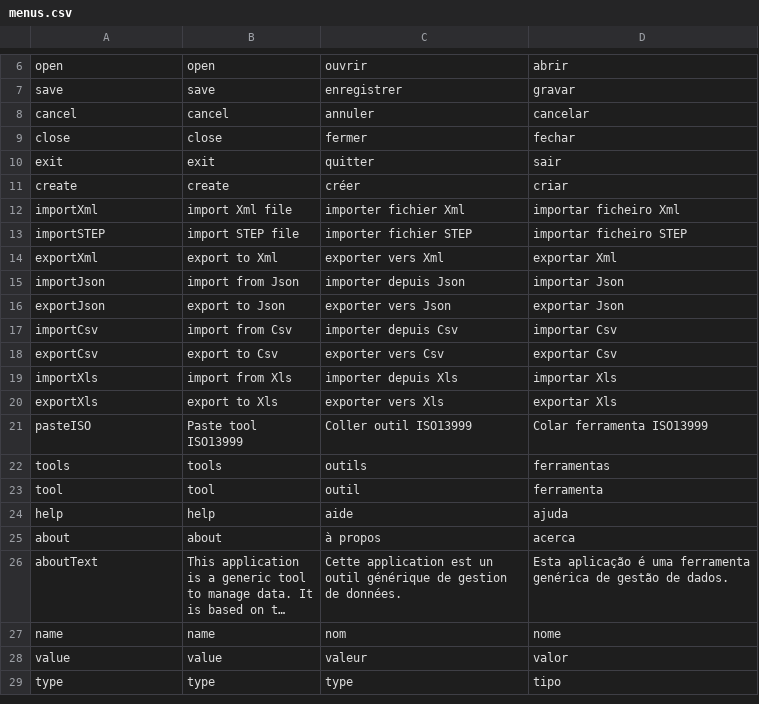
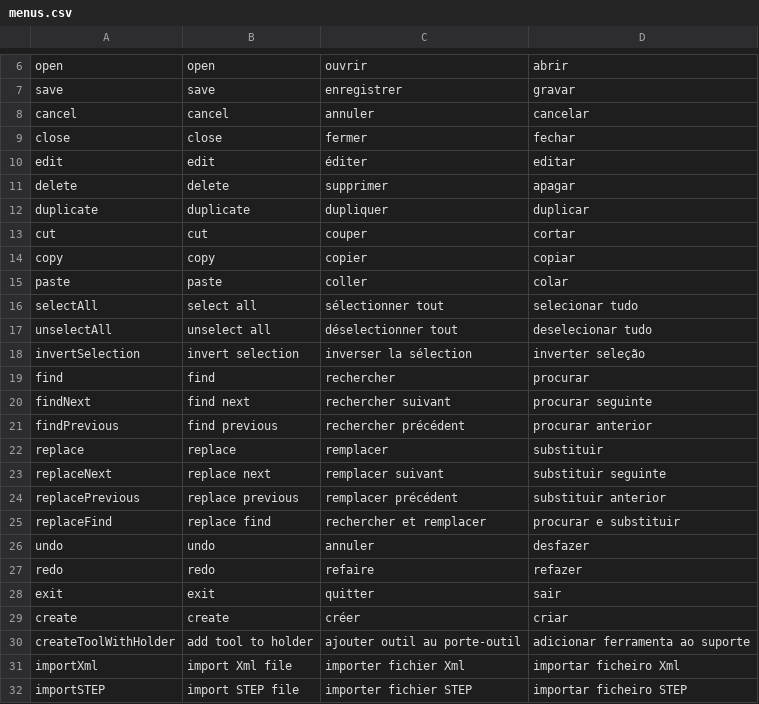
Before and after one commit to danxdz/editool_python, a CSV file: menus.csv, drawn as a sheet; only a part is shown, gaps mark what is left out; the shorter side is filled out with more unchanged rows; long unchanged cells end in ….

```diff
--- a/menus.csv
+++ b/menus.csv
@@ -9,4 +9,23 @@ cancel;cancel;annuler;cancelar
 close;close;fermer;fechar
+edit;edit;éditer;editar
+delete;delete;supprimer;apagar
+duplicate;duplicate;dupliquer;duplicar
+cut;cut;couper;cortar
+copy;copy;copier;copiar
+paste;paste;coller;colar
+selectAll;select all;sélectionner tout;selecionar tudo
+unselectAll;unselect all;déselectionner tout;deselecionar tudo
+invertSelection;invert selection;inverser la sélection;inverter seleção
+find;find;rechercher;procurar
+findNext;find next;rechercher suivant;procurar seguinte
+findPrevious;find previous;rechercher précédent;procurar anterior
+replace;replace;remplacer;substituir
+replaceNext;replace next;remplacer suivant;substituir seguinte
+replacePrevious;replace previous;remplacer précédent;substituir anterior
+replaceFind;replace find;rechercher et remplacer;procurar e substituir
+undo;undo;annuler;desfazer
+redo;redo;refaire;refazer
 exit;exit;quitter;sair
 create;create;créer;criar
+createToolWithHolder;add tool to holder;ajouter outil au porte-outil;adicionar ferramenta ao suporte
 importXml;import Xml file;importer fichier Xml;importar ficheiro Xml
```
Also changed, not shown: wx_gui/dist/menus.csv, 40 other files.
